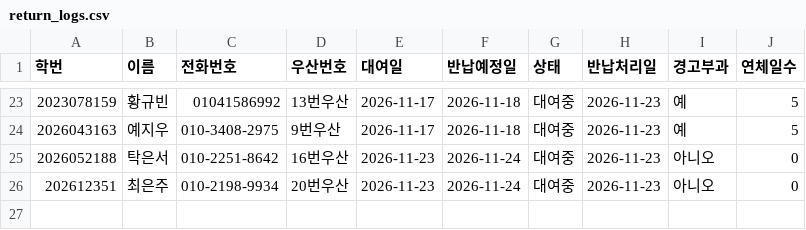
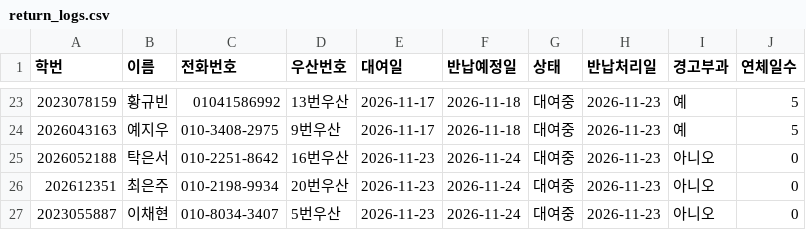
Before and after one commit to i088785/umbrella-rental, a CSV file: return_logs.csv, drawn as a sheet; only a part is shown, gaps mark what is left out.

Commit message:
Update return_logs.csv via Streamlit App

```diff
--- a/return_logs.csv
+++ b/return_logs.csv
@@ -26 +26,2 @@
 202612351,최은주,010-2198-9934,20번우산,2026-11-23,2026-11-24,대여중,2026-11-23,아니오,0
+2023055887,이채현,010-8034-3407,5번우산,2026-11-23,2026-11-24,대여중,2026-11-23,아니오,0
```
